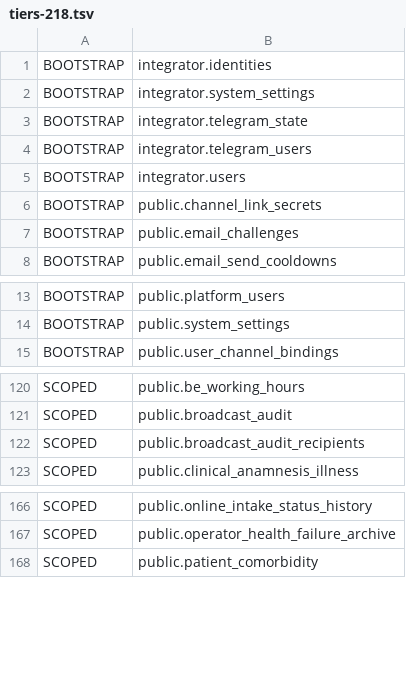
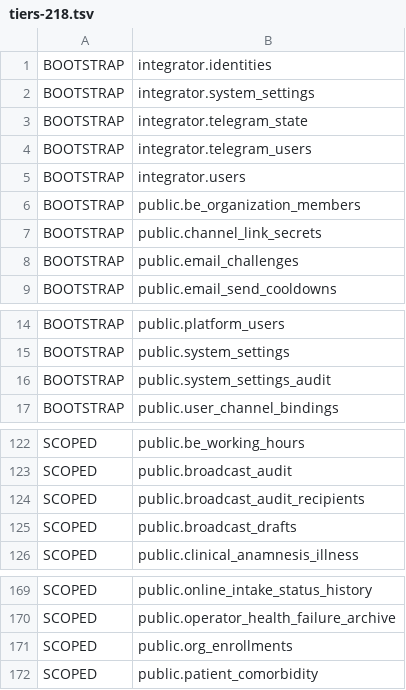
Before and after one commit to Dimmdao2/BersonCareBot, a TSV file: docs/_TODO/SAAS_FOUNDATION/scope-derivation/tiers-218.tsv, drawn as a sheet; only a part is shown, gaps mark what is left out.

```diff
--- a/docs/_TODO/SAAS_FOUNDATION/scope-derivation/tiers-218.tsv
+++ b/docs/_TODO/SAAS_FOUNDATION/scope-derivation/tiers-218.tsv
@@ -5,2 +5,3 @@ BOOTSTRAP|integrator.telegram_users
 BOOTSTRAP|integrator.users
+BOOTSTRAP|public.be_organization_members
 BOOTSTRAP|public.channel_link_secrets
@@ -14,2 +15,3 @@ BOOTSTRAP|public.platform_users
 BOOTSTRAP|public.system_settings
+BOOTSTRAP|public.system_settings_audit
 BOOTSTRAP|public.user_channel_bindings
@@ -122,2 +124,3 @@ SCOPED|public.broadcast_audit
 SCOPED|public.broadcast_audit_recipients
+SCOPED|public.broadcast_drafts
 SCOPED|public.clinical_anamnesis_illness
@@ -167,2 +170,3 @@ SCOPED|public.online_intake_status_history
 SCOPED|public.operator_health_failure_archive
+SCOPED|public.org_enrollments
 SCOPED|public.patient_comorbidity
```
Also changed, not shown: docs/_TODO/SAAS_FOUNDATION/scope-derivation/p0-4-batches.tsv, 19 other files.
